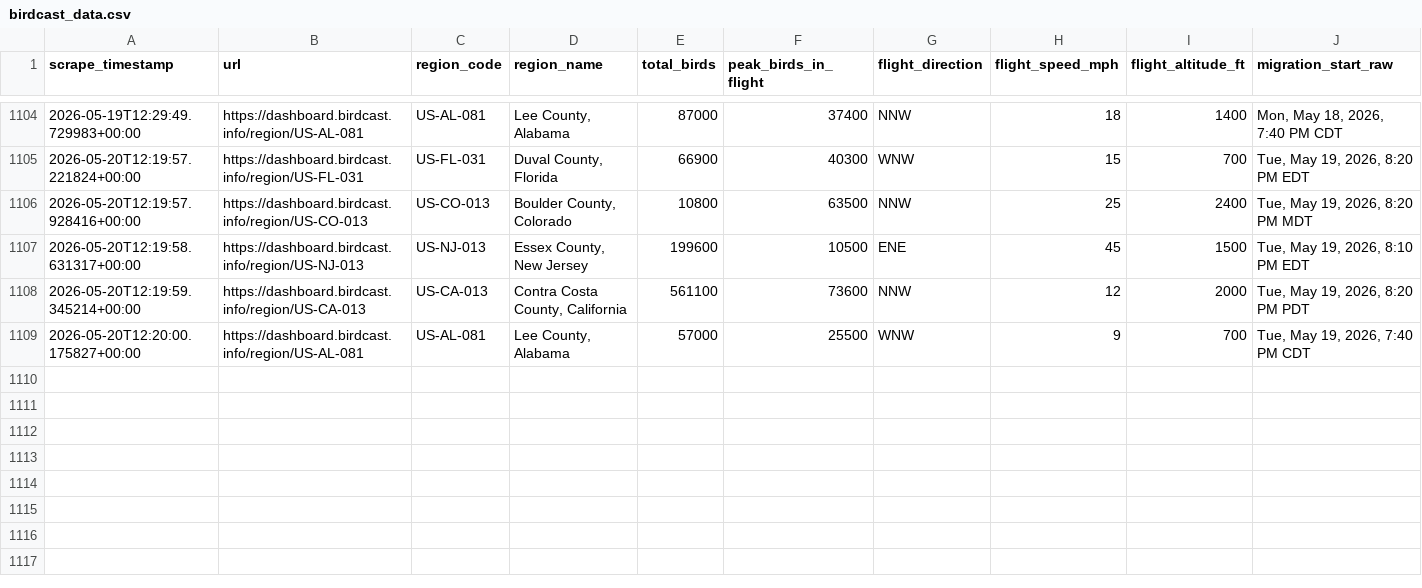
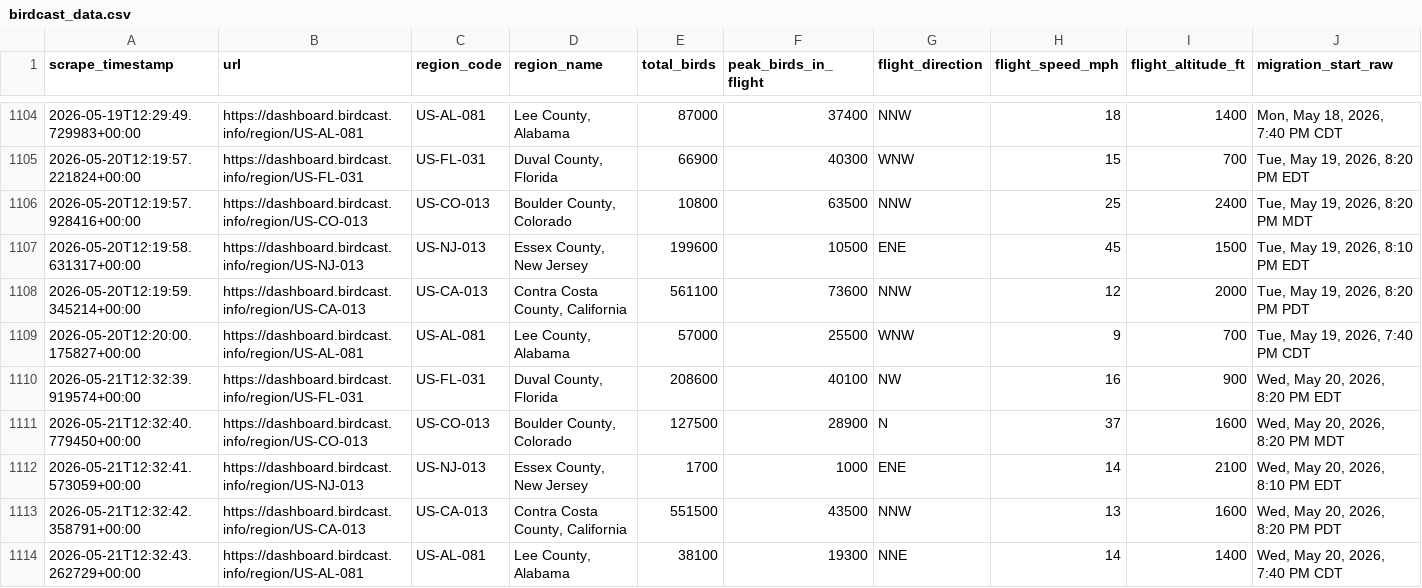
Before and after one commit to david-j-cox/backyard-ecology, a CSV file: data/birdcast_data.csv, drawn as a sheet; only a part is shown, gaps mark what is left out; rows hold the shown columns only; the diff names each change by its address in the sheet, - before the commit and + after, or states it on an @@ line.

```diff
--- a/data/birdcast_data.csv
+++ b/data/birdcast_data.csv
+row 1110: 2026-05-21T12:32:39.919574+00:00 | https://dashboard.birdcast.info/region/US-FL-031 | US-FL-031 | Duval County, Florida | 208600 | 40100 | NW | 16 | 900 | Wed, May 20, 2026, 8:20 PM EDT
+row 1111: 2026-05-21T12:32:40.779450+00:00 | https://dashboard.birdcast.info/region/US-CO-013 | US-CO-013 | Boulder County, Colorado | 127500 | 28900 | N | 37 | 1600 | Wed, May 20, 2026, 8:20 PM MDT
+row 1112: 2026-05-21T12:32:41.573059+00:00 | https://dashboard.birdcast.info/region/US-NJ-013 | US-NJ-013 | Essex County, New Jersey | 1700 | 1000 | ENE | 14 | 2100 | Wed, May 20, 2026, 8:10 PM EDT
+row 1113: 2026-05-21T12:32:42.358791+00:00 | https://dashboard.birdcast.info/region/US-CA-013 | US-CA-013 | Contra Costa County, California | 551500 | 43500 | NNW | 13 | 1600 | Wed, May 20, 2026, 8:20 PM PDT
+row 1114: 2026-05-21T12:32:43.262729+00:00 | https://dashboard.birdcast.info/region/US-AL-081 | US-AL-081 | Lee County, Alabama | 38100 | 19300 | NNE | 14 | 1400 | Wed, May 20, 2026, 7:40 PM CDT
```
Also changed, not shown: 13 other files.
